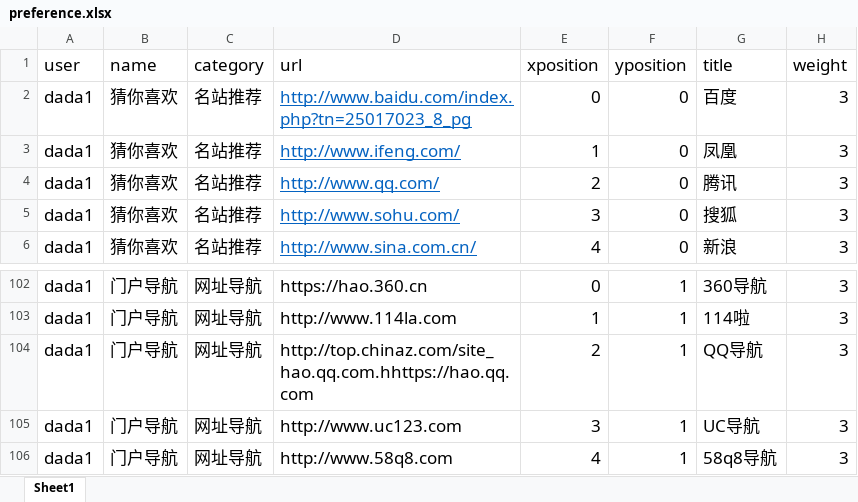
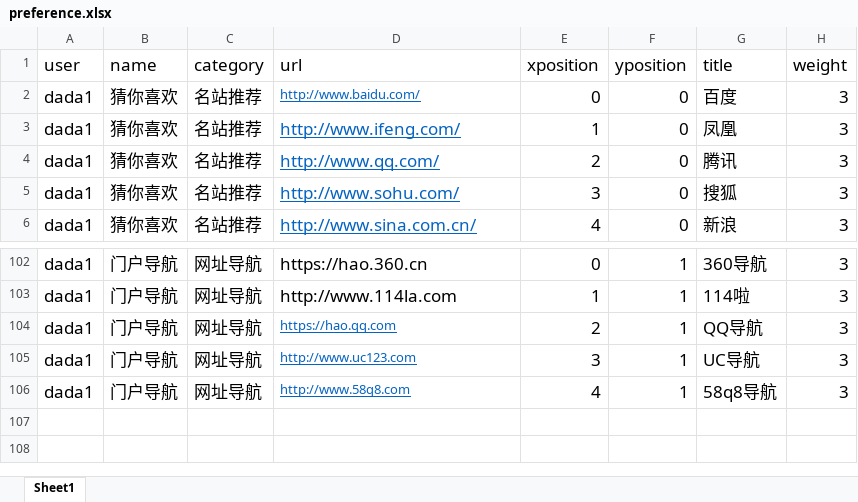
Before and after one commit to nodejsnewbie/fzdh, an Excel workbook: assets/initConfigFile/preference.xlsx, sheet Sheet1, drawn as a sheet; only a part is shown, gaps mark what is left out; values as stored, in another font and other column widths than the file's, no borders; the diff names each change by its address in the sheet, - before the commit and + after, or states it on an @@ line.

Commit message:
更新preference.xlsx文件

```diff
--- a/assets/initConfigFile/preference.xlsx (sheet Sheet1)
+++ b/assets/initConfigFile/preference.xlsx (sheet Sheet1)
-D2 (url): http://www.baidu.com/index.php?tn=25017023_8_pg
+D2 (url): http://www.baidu.com/
@@ D2 text size: smaller @@
-D104 (url): http://top.chinaz.com/site_hao.qq.com.hhttps://hao.qq.com
+D104 (url): https://hao.qq.com
@@ D104:D106 underline: off → on, text colour: black → #0563C1, text size: smaller @@
```
